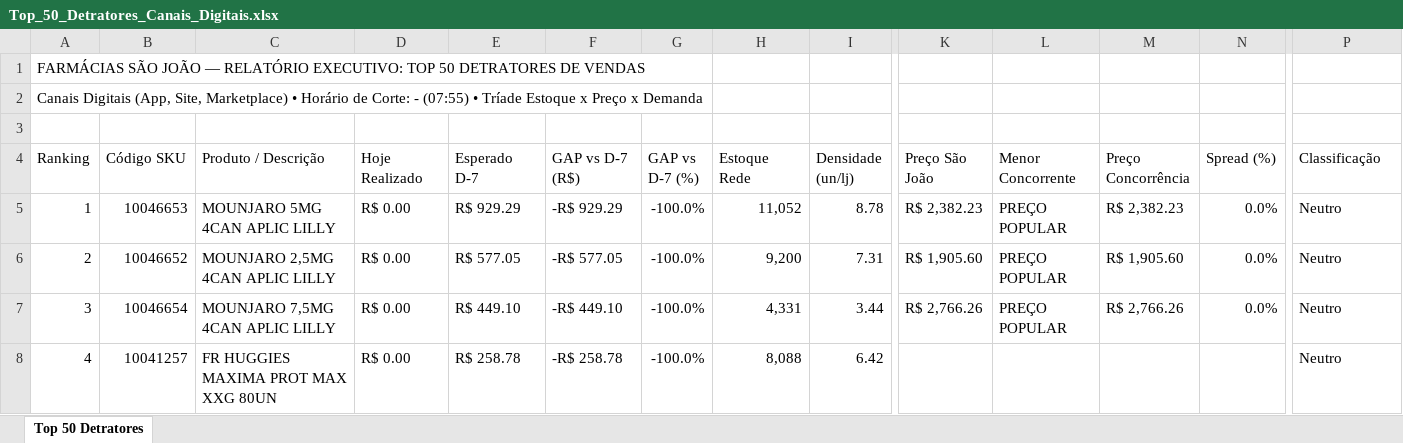
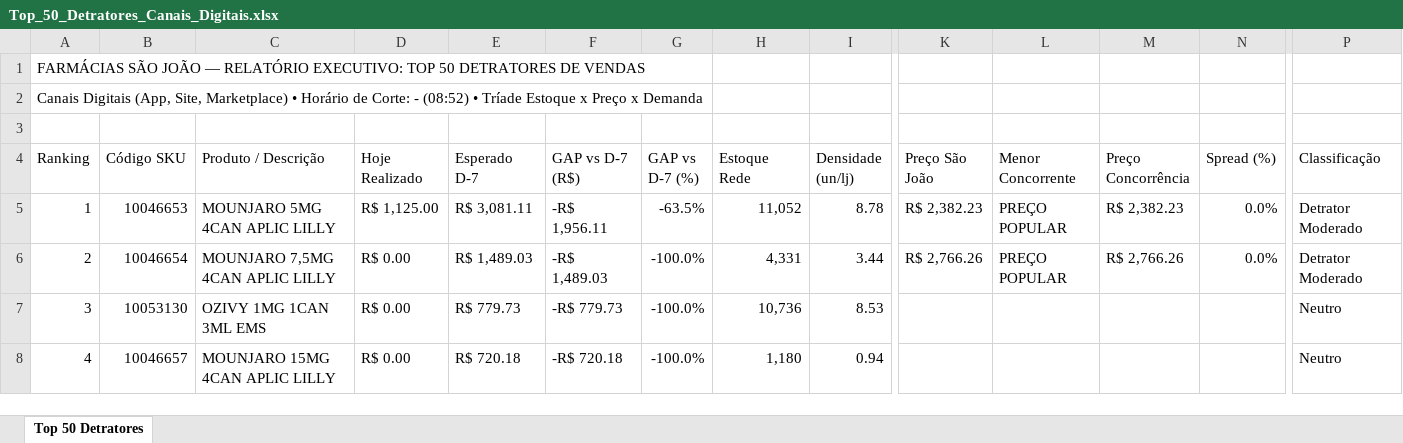
Before and after one commit to lukasg64-png/monitor-canais-digitais, an Excel workbook: data/Top_50_Detratores_Canais_Digitais.xlsx, sheet Top 50 Detratores, drawn as a sheet; only a part is shown, gaps mark what is left out; values as stored, in another font and other column widths than the file's, no cell formats; the diff covers the shown part only; the diff names each change by its address in the sheet, - before the commit and + after, or states it on an @@ line.

Commit message:
Auto-sync Qlik Sense Intraday (13/09/2026 09:21) [Corte: -]

```diff
--- a/data/Top_50_Detratores_Canais_Digitais.xlsx (sheet Top 50 Detratores)
+++ b/data/Top_50_Detratores_Canais_Digitais.xlsx (sheet Top 50 Detratores)
-A2 (Ranking): …Corte: - (07:55) • Tríade…
+A2 (Ranking): …Corte: - (08:52) • Tríade…
-D5 (Hoje Realizado): R$ 0.00
+D5 (Hoje Realizado): R$ 1,125.00
-E5 (Esperado D-7): R$ 929.29
+E5 (Esperado D-7): R$ 3,081.11
-F5 (GAP vs D-7 (R$)): -R$ 929.29
+F5 (GAP vs D-7 (R$)): -R$ 1,956.11
-G5 (GAP vs D-7 (%)): -100.0%
+G5 (GAP vs D-7 (%)): -63.5%
-P5:P6 (Classificação): Neutro
+P5:P6 (Classificação): Detrator Moderado
-B6 (Código SKU): 10046652
+B6 (Código SKU): 10046654
-C6 (Produto / Descrição): MOUNJARO 2,5MG 4CAN APLIC LILLY
+C6 (Produto / Descrição): MOUNJARO 7,5MG 4CAN APLIC LILLY
-E6 (Esperado D-7): R$ 577.05
+E6 (Esperado D-7): R$ 1,489.03
-F6 (GAP vs D-7 (R$)): -R$ 577.05
+F6 (GAP vs D-7 (R$)): -R$ 1,489.03
-H6 (Estoque Rede): 9,200
+H6 (Estoque Rede): 4,331
-I6 (Densidade (un/lj)): 7.31
+I6 (Densidade (un/lj)): 3.44
-K6 (Preço São João): R$ 1,905.60
+K6 (Preço São João): R$ 2,766.26
-M6 (Preço Concorrência): R$ 1,905.60
+M6 (Preço Concorrência): R$ 2,766.26
-B7 (Código SKU): 10046654
+B7 (Código SKU): 10053130
-C7 (Produto / Descrição): MOUNJARO 7,5MG 4CAN APLIC LILLY
+C7 (Produto / Descrição): OZIVY 1MG 1CAN 3ML EMS
-E7 (Esperado D-7): R$ 449.10
+E7 (Esperado D-7): R$ 779.73
-F7 (GAP vs D-7 (R$)): -R$ 449.10
+F7 (GAP vs D-7 (R$)): -R$ 779.73
-H7 (Estoque Rede): 4,331
+H7 (Estoque Rede): 10,736
-I7 (Densidade (un/lj)): 3.44
+I7 (Densidade (un/lj)): 8.53
-K7 (Preço São João): R$ 2,766.26
+K7 (Preço São João): (empty)
-L7 (Menor Concorrente): PREÇO POPULAR
+L7 (Menor Concorrente): (empty)
-M7 (Preço Concorrência): R$ 2,766.26
+M7 (Preço Concorrência): (empty)
-N7 (Spread (%)): 0.0%
+N7 (Spread (%)): (empty)
-B8 (Código SKU): 10041257
+B8 (Código SKU): 10046657
-C8 (Produto / Descrição): FR HUGGIES MAXIMA PROT MAX XXG 80UN
+C8 (Produto / Descrição): MOUNJARO 15MG 4CAN APLIC LILLY
-E8 (Esperado D-7): R$ 258.78
+E8 (Esperado D-7): R$ 720.18
-F8 (GAP vs D-7 (R$)): -R$ 258.78
+F8 (GAP vs D-7 (R$)): -R$ 720.18
-H8 (Estoque Rede): 8,088
+H8 (Estoque Rede): 1,180
-I8 (Densidade (un/lj)): 6.42
+I8 (Densidade (un/lj)): 0.94
```
Also changed, not shown: 553 edited cells elsewhere in this sheet, cell formats, 8 other files.
